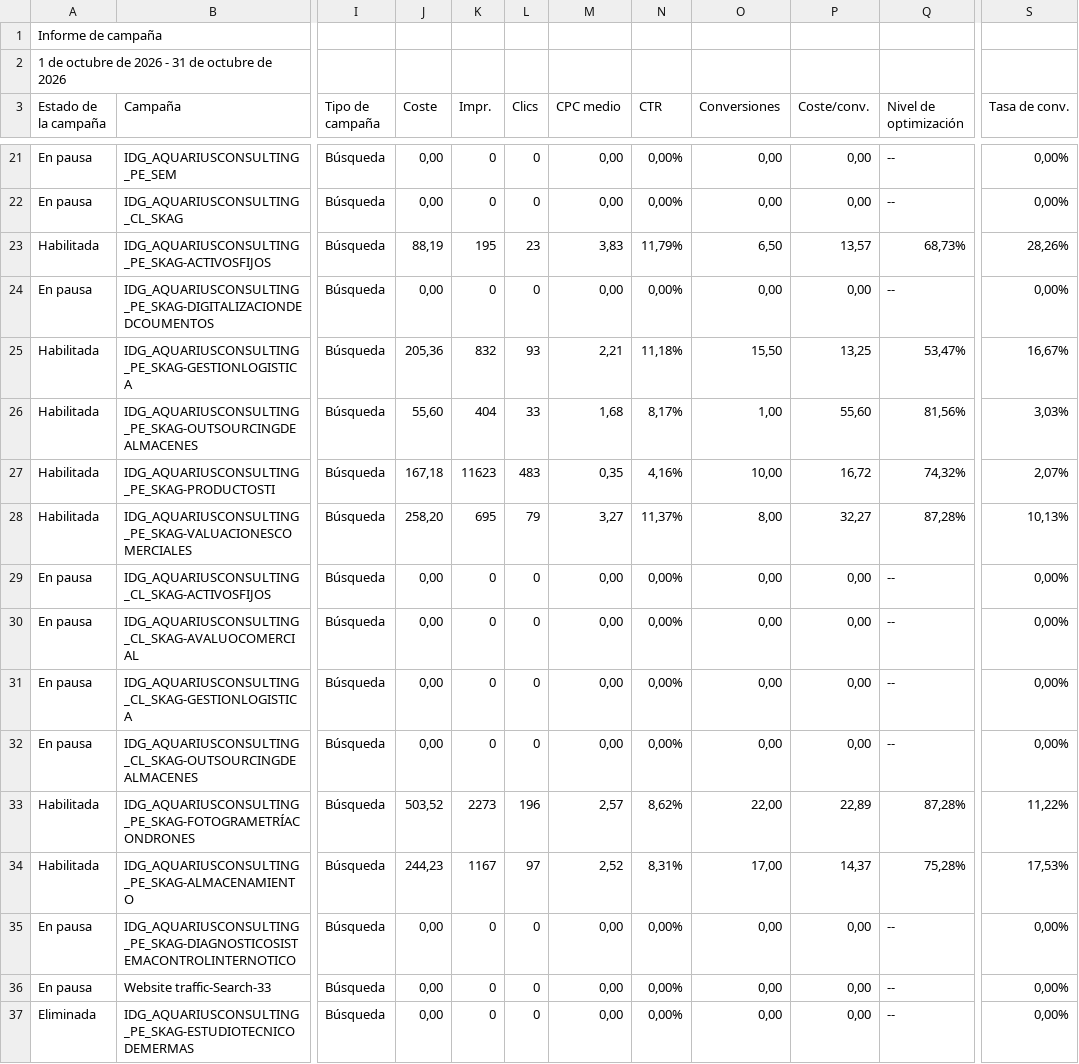
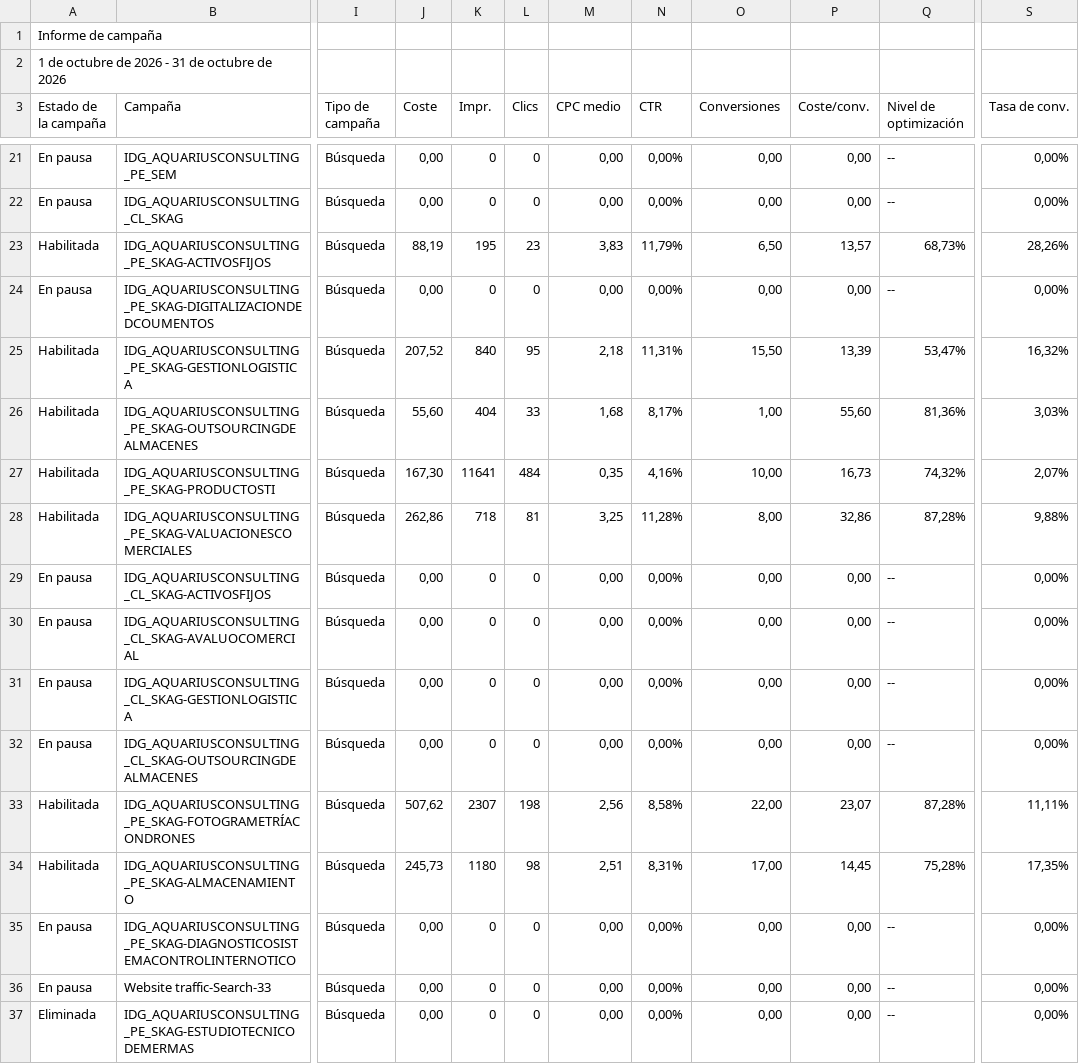
Before and after one commit to jorgeluis666/objetivos-Aquarius, a CSV file: data/csv-backups/drive/Aquarius - Octubre 2026.csv, drawn as a sheet; only a part is shown, gaps mark what is left out; the diff covers the shown part only; the diff names each change by its address in the sheet, - before the commit and + after, or states it on an @@ line.

```diff
--- a/data/csv-backups/drive/Aquarius - Octubre 2026.csv
+++ b/data/csv-backups/drive/Aquarius - Octubre 2026.csv
-J25 (Coste): 205,36
+J25 (Coste): 207,52
-K25 (Impr.): 832
+K25 (Impr.): 840
-L25 (Clics): 93
+L25 (Clics): 95
-M25 (CPC medio): 2,21
+M25 (CPC medio): 2,18
-N25 (CTR): 11,18%
+N25 (CTR): 11,31%
-P25 (Coste/conv.): 13,25
+P25 (Coste/conv.): 13,39
-S25 (Tasa de conv.): 16,67%
+S25 (Tasa de conv.): 16,32%
-Q26 (Nivel de optimización): 81,56%
+Q26 (Nivel de optimización): 81,36%
-J27 (Coste): 167,18
+J27 (Coste): 167,30
-K27 (Impr.): 11623
+K27 (Impr.): 11641
-L27 (Clics): 483
+L27 (Clics): 484
-P27 (Coste/conv.): 16,72
+P27 (Coste/conv.): 16,73
-J28 (Coste): 258,20
+J28 (Coste): 262,86
-K28 (Impr.): 695
+K28 (Impr.): 718
-L28 (Clics): 79
+L28 (Clics): 81
-M28 (CPC medio): 3,27
+M28 (CPC medio): 3,25
-N28 (CTR): 11,37%
+N28 (CTR): 11,28%
-P28 (Coste/conv.): 32,27
+P28 (Coste/conv.): 32,86
-S28 (Tasa de conv.): 10,13%
+S28 (Tasa de conv.): 9,88%
-J33 (Coste): 503,52
+J33 (Coste): 507,62
-K33 (Impr.): 2273
+K33 (Impr.): 2307
-L33 (Clics): 196
+L33 (Clics): 198
-M33 (CPC medio): 2,57
+M33 (CPC medio): 2,56
-N33 (CTR): 8,62%
+N33 (CTR): 8,58%
-P33 (Coste/conv.): 22,89
+P33 (Coste/conv.): 23,07
-S33 (Tasa de conv.): 11,22%
+S33 (Tasa de conv.): 11,11%
-J34 (Coste): 244,23
+J34 (Coste): 245,73
-K34 (Impr.): 1167
+K34 (Impr.): 1180
-L34 (Clics): 97
+L34 (Clics): 98
-M34 (CPC medio): 2,52
+M34 (CPC medio): 2,51
-P34 (Coste/conv.): 14,37
+P34 (Coste/conv.): 14,45
-S34 (Tasa de conv.): 17,53%
+S34 (Tasa de conv.): 17,35%
```
Also changed, not shown: 2 edited cells elsewhere in this file, data/csv-backups/keywords/Aquarius KW octubre 2026.csv, 5 other files.
